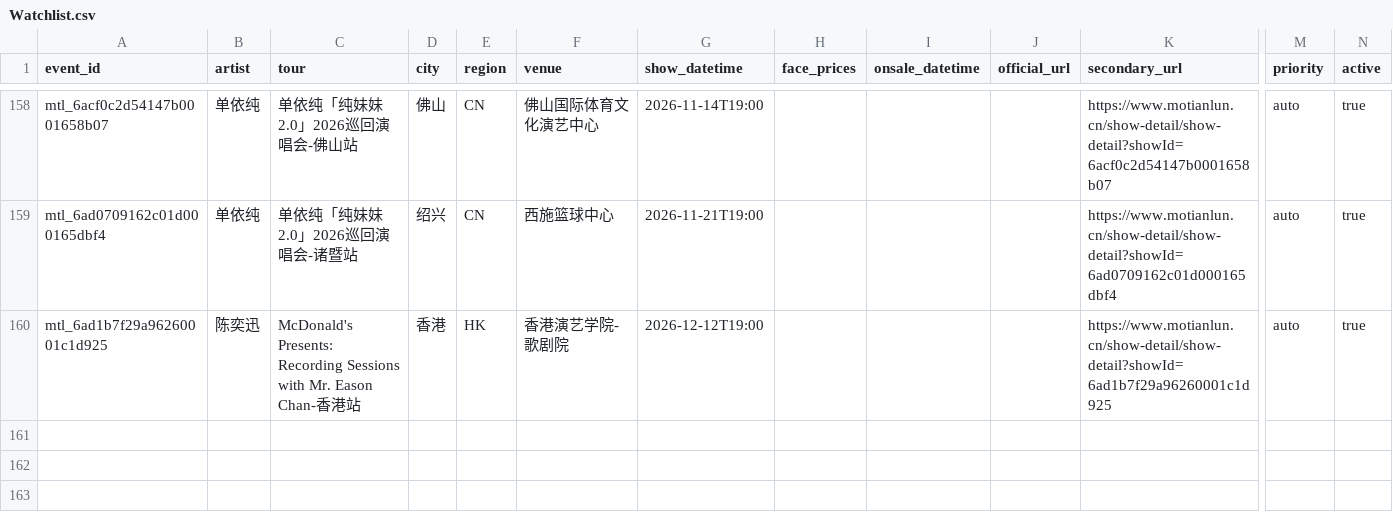
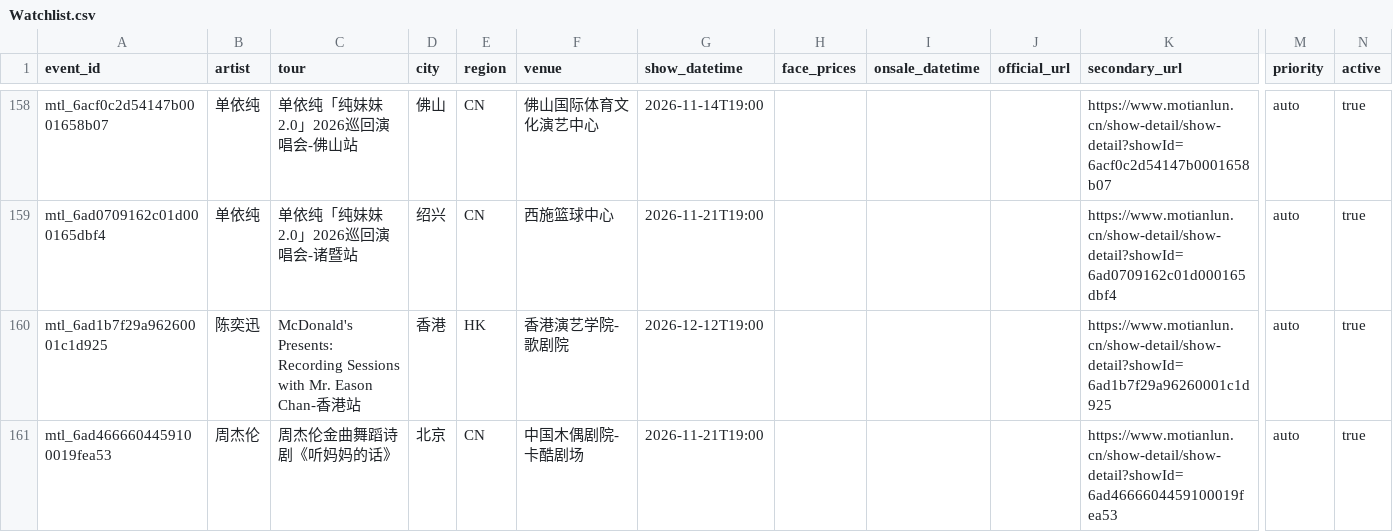
Before and after one commit to RealAToMe/ConcertOwl, a CSV file: meta/Watchlist.csv, drawn as a sheet; only a part is shown, gaps mark what is left out; rows hold the shown columns only; the diff names each change by its address in the sheet, - before the commit and + after, or states it on an @@ line.

```diff
--- a/meta/Watchlist.csv
+++ b/meta/Watchlist.csv
+row 161: mtl_6ad4666604459100019fea53 | 周杰伦 | 周杰伦金曲舞蹈诗剧《听妈妈的话》 | 北京 | CN | 中国木偶剧院-卡酷剧场 | 2026-11-21T19:00 |  |  |  | https://www.motianlun.cn/show-detail/show-detail?showId=6ad4666604459100019fea53 | auto | true
```
Also changed, not shown: 5 other files.
